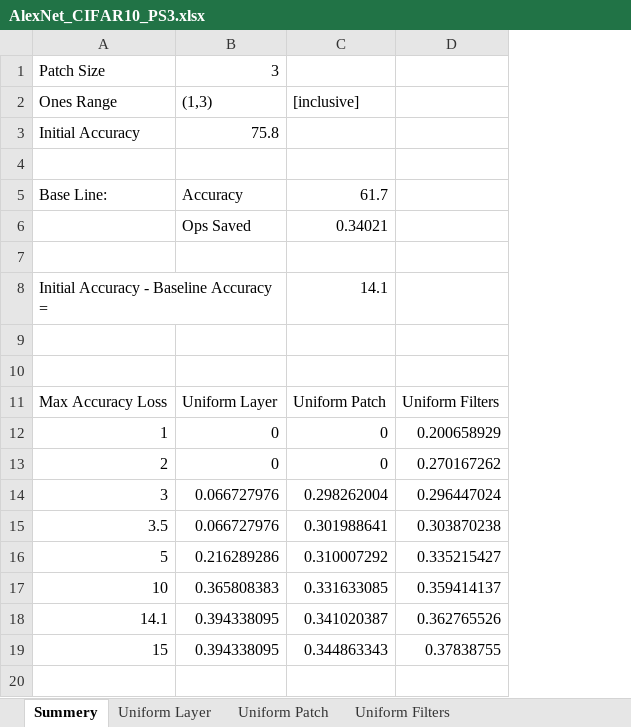
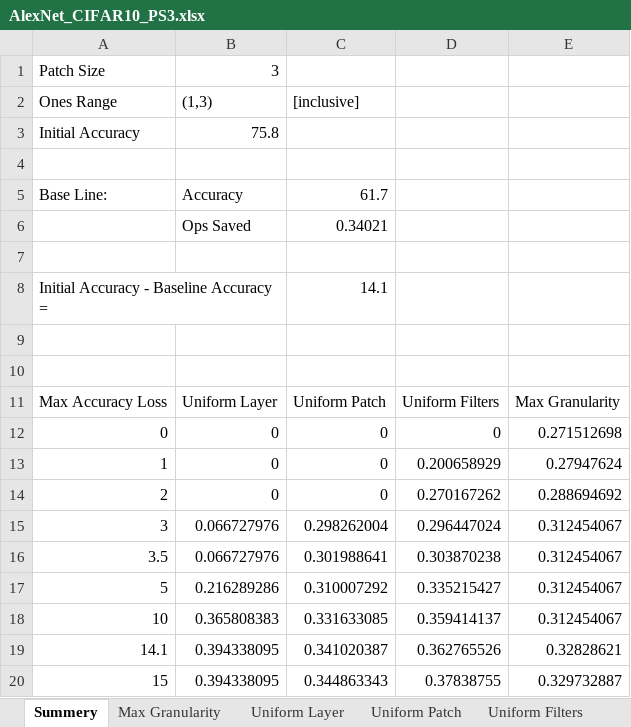
Before and after one commit to Mano-Man/Proj2, an Excel workbook: doc/Results/AlexNet_CIFAR10_PS3.xlsx, sheet Summery, drawn as a sheet; values as stored, in another font and other column widths than the file's, no borders; charts and pictures not drawn; the diff names each change by its address in the sheet, - before the commit and + after, or states it on an @@ line.

```diff
--- a/doc/Results/AlexNet_CIFAR10_PS3.xlsx (sheet Summery)
+++ b/doc/Results/AlexNet_CIFAR10_PS3.xlsx (sheet Summery)
+sheet tab: Max Granularity
+column E, row 11: Max Granularity; rows 13-20: 0.27947624 | 0.288694692 | 0.312454067 | 0.312454067 | 0.312454067 | 0.312454067 | 0.32828621 | 0.329732887
+row 12: 0 | 0 | 0 | 0 | 0.271512698
```
Also changed, not shown: formulas that keep their value, charts or pictures, doc/Results/AlexNet_CIFAR10_PS2.xlsx, doc/Results/Resnet18_CIFAR10_PS2_ops_summery_ones1x3_ma3.5.xlsx, 18 other files.
